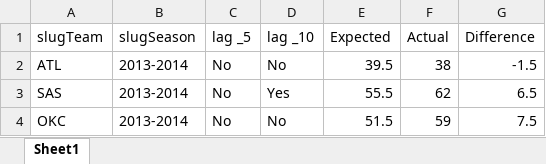
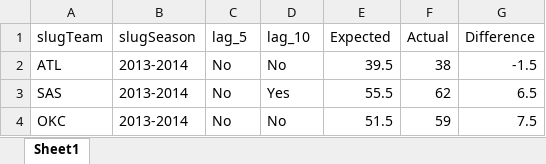
Before and after one commit to Model-lab-uga/NBA-Centralization, an Excel workbook: lags_groups.xlsx, sheet Sheet1, drawn as a sheet; only a part is shown; values as stored, in another font and other column widths than the file's, no borders; the diff names each change by its address in the sheet, - before the commit and + after, or states it on an @@ line.

Commit message:
Update lags_groups.xlsx

```diff
--- a/lags_groups.xlsx (sheet Sheet1)
+++ b/lags_groups.xlsx (sheet Sheet1)
-C1: lag _5
+C1: lag_5
-D1: lag _10
+D1: lag_10
```
